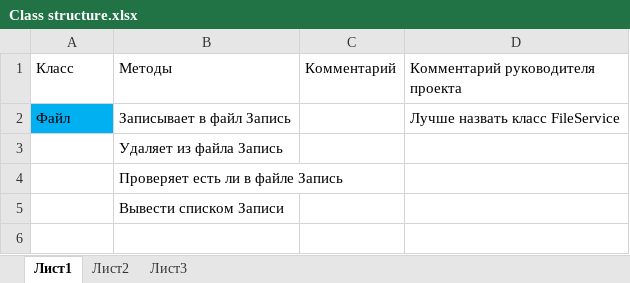
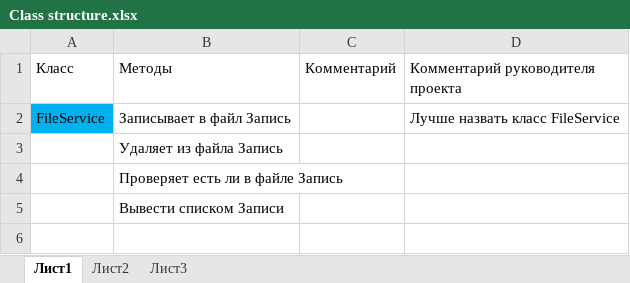
Before and after one commit to Rezraille/CalorieCalculatorProject, an Excel workbook: Class structure.xlsx, sheet Лист1, drawn as a sheet; only a part is shown; values as stored, in another font and other column widths than the file's, no borders; the diff names each change by its address in the sheet, - before the commit and + after, or states it on an @@ line.

```diff
--- a/Class structure.xlsx (sheet Лист1)
+++ b/Class structure.xlsx (sheet Лист1)
-A2 (Класс): Файл
+A2 (Класс): FileService
```
Also changed, not shown: 7 other files.
